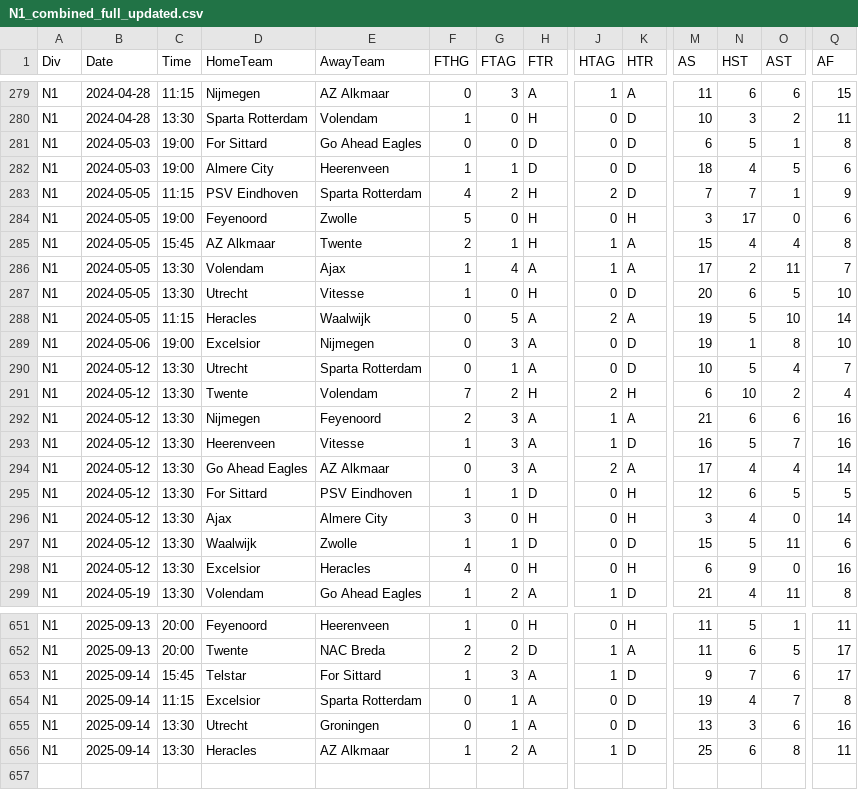
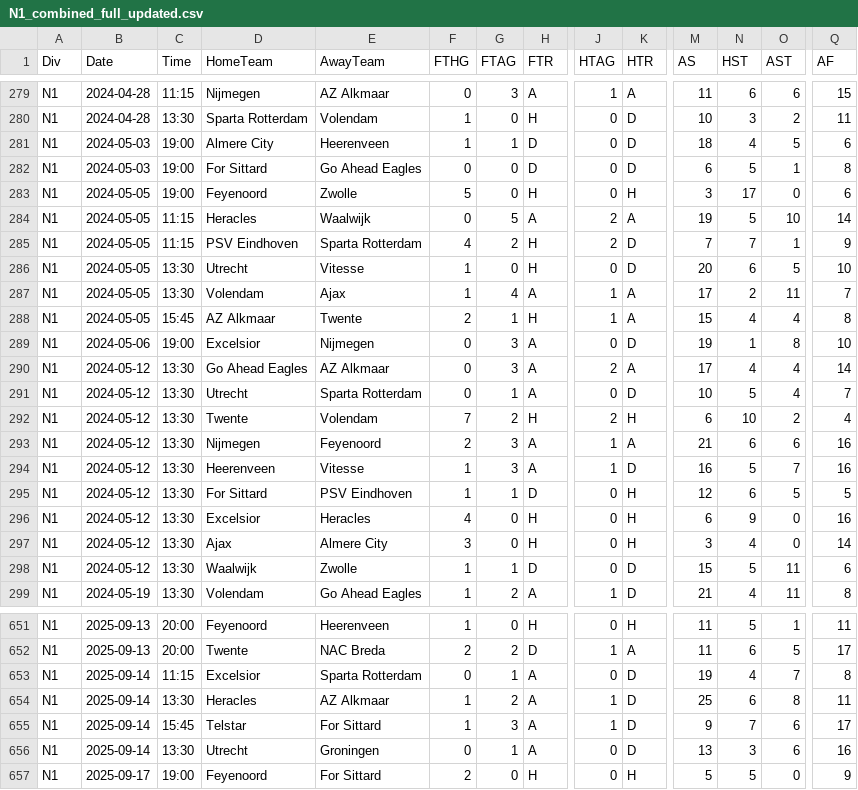
Before and after one commit to Daifyyy/Poisson, a CSV file: data/N1_combined_full_updated.csv, drawn as a sheet; only a part is shown, gaps mark what is left out; addresses are those after the commit; rows hold the shown columns only; the diff covers the shown part only; the diff names each change by its address in the sheet, - before the commit and + after, or states it on an @@ line.

```diff
--- a/data/N1_combined_full_updated.csv
+++ b/data/N1_combined_full_updated.csv
@@ row 282 moved to row 281: N1 @@
@@ row 284 moved to row 283: N1 @@
@@ row 288 moved to row 284: N1 @@
@@ row 287 moved to row 286: N1 @@
@@ row 286 moved to row 287: N1 @@
@@ row 294 moved to row 290: N1 @@
@@ row 298 moved to row 296: N1 @@
@@ row 654 moved to row 653: N1 @@
+row 654: N1 | 2025-09-14 | 13:30 | Heracles | AZ Alkmaar | 1 | 2 | A | 1 | D | 25 | 6 | 8 | 11
-B657 (Date): 2025-09-14
+B657 (Date): 2025-09-17
-C657 (Time): 13:30
+C657 (Time): 19:00
-D657 (HomeTeam): Heracles
+D657 (HomeTeam): Feyenoord
-E657 (AwayTeam): AZ Alkmaar
+E657 (AwayTeam): For Sittard
-F657 (FTHG): 1
+F657 (FTHG): 2
-G657 (FTAG): 2
+G657 (FTAG): 0
-H657 (FTR): A
+H657 (FTR): H
-J657 (HTAG): 1
+J657 (HTAG): 0
-K657 (HTR): D
+K657 (HTR): H
-M657 (AS): 25
+M657 (AS): 5
-N657 (HST): 6
+N657 (HST): 5
-O657 (AST): 8
+O657 (AST): 0
-Q657 (AF): 11
+Q657 (AF): 9
```
Also changed, not shown: 95 moved rows and 4 edited cells elsewhere in this file, data/B1_combined_full_updated.csv, data/T1_combined_full_updated.csv.
